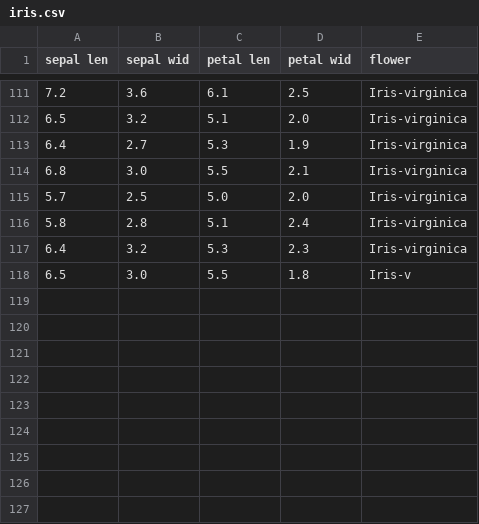
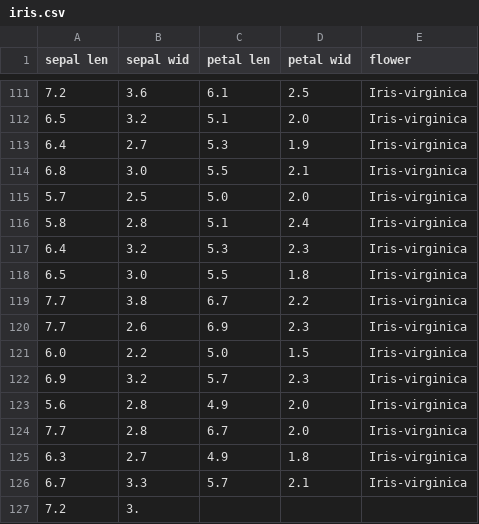
Before and after one commit to qonv/Instruments, a CSV file: data/iris.csv, drawn as a sheet; only a part is shown, gaps mark what is left out.

```diff
--- a/data/iris.csv
+++ b/data/iris.csv
@@ -117,2 +117,11 @@ sepal len, sepal wid, petal len, petal wid, flower
 6.4,3.2,5.3,2.3,Iris-virginica
-6.5,3.0,5.5,1.8,Iris-v
+6.5,3.0,5.5,1.8,Iris-virginica
+7.7,3.8,6.7,2.2,Iris-virginica
+7.7,2.6,6.9,2.3,Iris-virginica
+6.0,2.2,5.0,1.5,Iris-virginica
+6.9,3.2,5.7,2.3,Iris-virginica
+5.6,2.8,4.9,2.0,Iris-virginica
+7.7,2.8,6.7,2.0,Iris-virginica
+6.3,2.7,4.9,1.8,Iris-virginica
+6.7,3.3,5.7,2.1,Iris-virginica
+7.2,3.
```
